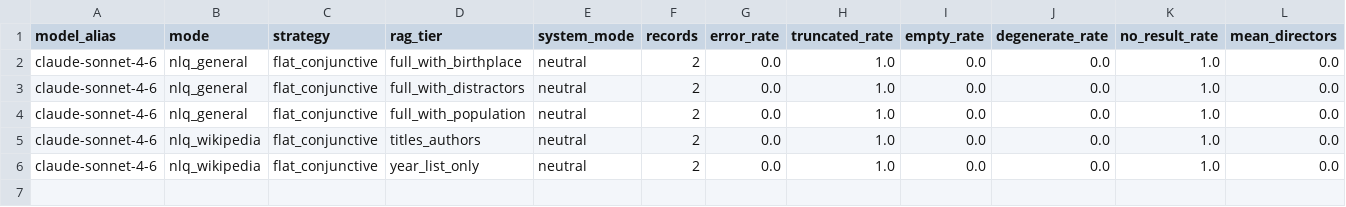
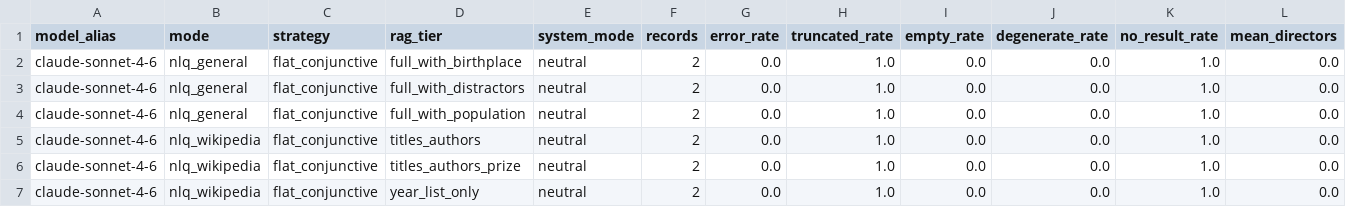
Before and after one commit to Arunav-Das/film_analyzer, a CSV file: rag_claude_code_film_strategies/analysis/summary_by_config.csv, drawn as a sheet; only a part is shown; rows hold the shown columns only; the diff names each change by its address in the sheet, - before the commit and + after, or states it on an @@ line.

```diff
--- a/rag_claude_code_film_strategies/analysis/summary_by_config.csv
+++ b/rag_claude_code_film_strategies/analysis/summary_by_config.csv
+row 6: claude-sonnet-4-6 | nlq_wikipedia | flat_conjunctive | titles_authors_prize | neutral | 2 | 0.0 | 1.0 | 0.0 | 0.0 | 1.0 | 0.0
```
Also changed, not shown: rag_claude_code_film_strategies/analysis/eval_per_record.csv, rag_claude_code_film_strategies/analysis/summary_by_mode.csv, 17 other files.
